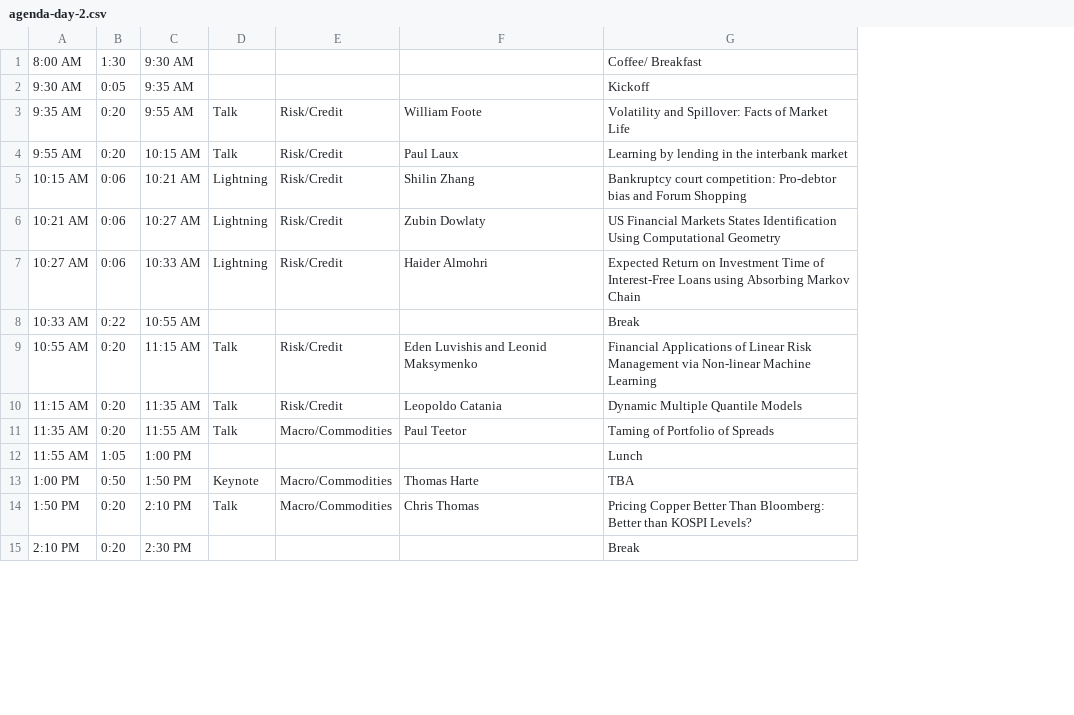
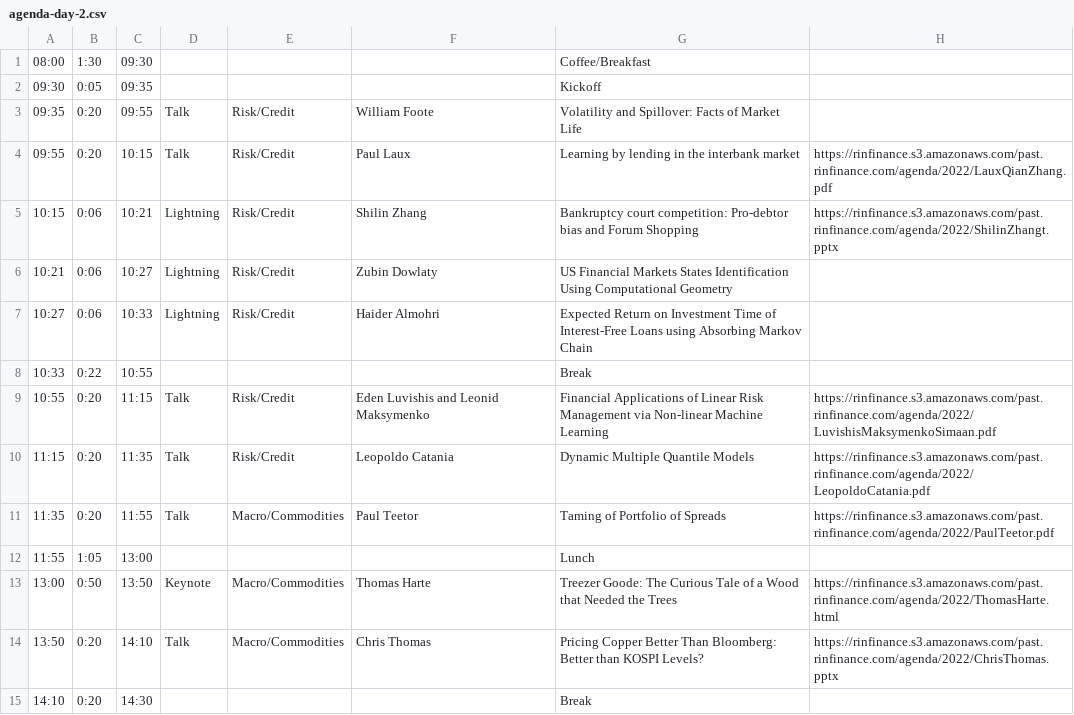
Before and after one commit to R-Finance/rfinance, a CSV file: data-csv/2022/agenda-day-2.csv, drawn as a sheet; only a part is shown; removed rows and columns are numbered as before the commit, all else as after; the diff names each change by its address in the sheet, - before the commit and + after, or states it on an @@ line.

Commit message:
Add presentation links to 2022 agenda page

```diff
--- a/data-csv/2022/agenda-day-2.csv
+++ b/data-csv/2022/agenda-day-2.csv
-column A, rows 1-15: 8:00 AM | 9:30 AM | 9:35 AM | 9:55 AM | 10:15 AM | 10:21 AM | 10:27 AM | 10:33 AM | 10:55 AM | 11:15 AM | 11:35 AM | 11:55 AM | 1:00 PM | 1:50 PM | 2:10 PM
+column A, rows 1-15: 08:00 | 09:30 | 09:35 | 09:55 | 10:15 | 10:21 | 10:27 | 10:33 | 10:55 | 11:15 | 11:35 | 11:55 | 13:00 | 13:50 | 14:10
-column C, rows 1-15: 9:30 AM | 9:35 AM | 9:55 AM | 10:15 AM | 10:21 AM | 10:27 AM | 10:33 AM | 10:55 AM | 11:15 AM | 11:35 AM | 11:55 AM | 1:00 PM | 1:50 PM | 2:10 PM | 2:30 PM
+column C, rows 1-15: 09:30 | 09:35 | 09:55 | 10:15 | 10:21 | 10:27 | 10:33 | 10:55 | 11:15 | 11:35 | 11:55 | 13:00 | 13:50 | 14:10 | 14:30
+column H, rows 4-14: https://rinfinance.s3.amazonaws.com/past.rinfinance.com/agenda/2022/LauxQianZhang.pdf | https://rinfinance.s3.amazonaws.com/past.rinfinance.com/agenda/2022/ShilinZhangt.pptx |  |  |  | https://rinfinance.s3.amazonaws.com/past.rinfinance.com/agenda/2022/LuvishisMaksymenkoSimaan.pdf | https://rinfinance.s3.amazonaws.com/past.rinfinance.com/agenda/2022/LeopoldoCatania.pdf | https://rinfinance.s3.amazonaws.com/past.rinfinance.com/agenda/2022/PaulTeetor.pdf |  | https://rinfinance.s3.amazonaws.com/past.rinfinance.com/agenda/2022/ThomasHarte.html | https://rinfinance.s3.amazonaws.com/past.rinfinance.com/agenda/2022/ChrisThomas.pptx
-G1: Coffee/ Breakfast
+G1: Coffee/Breakfast
-G13: TBA
+G13: Treezer Goode: The Curious Tale of a Wood that Needed the Trees
```
Also changed, not shown: data-csv/2022/agenda-day-1.csv, 1 other file.
